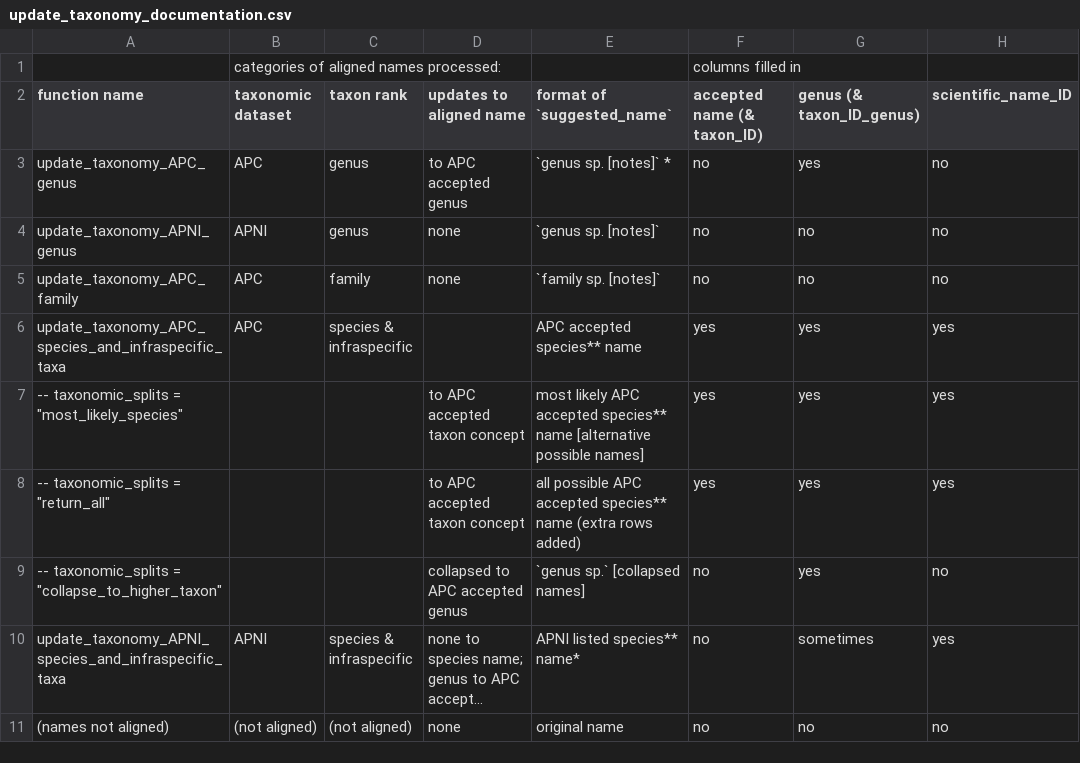
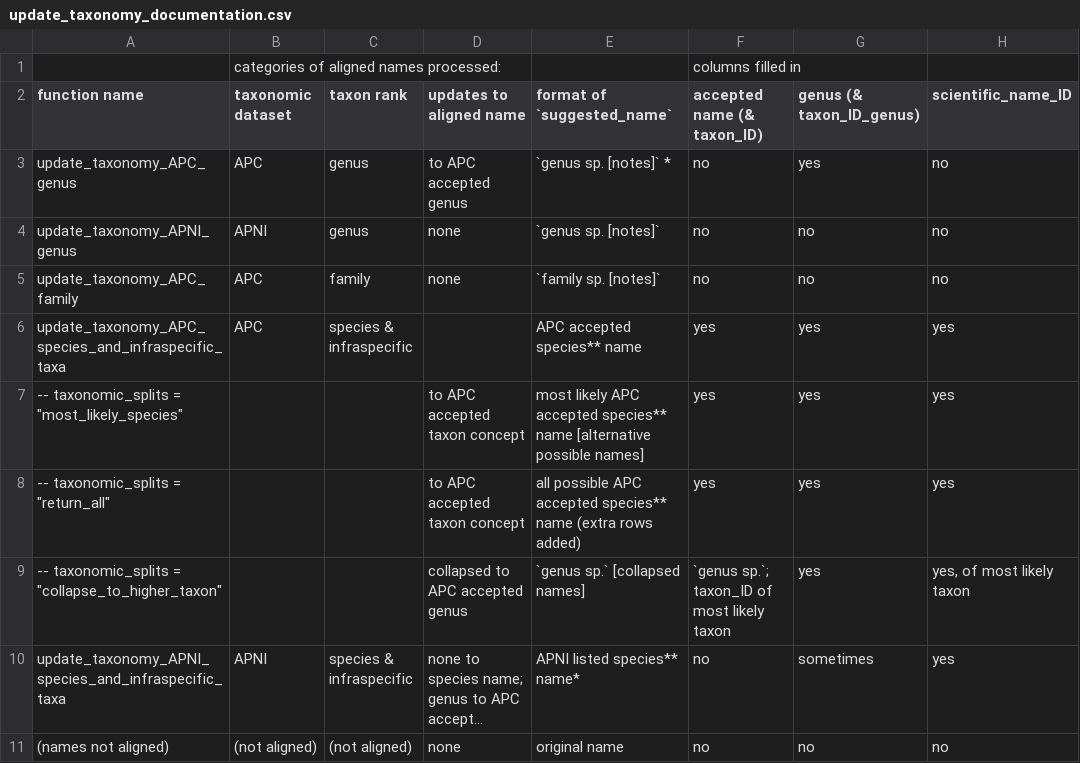
Before and after one commit to traitecoevo/APCalign, a CSV file: inst/extdata/update_taxonomy_documentation.csv, drawn as a sheet; long unchanged cells end in …; the diff names each change by its address in the sheet, - before the commit and + after, or states it on an @@ line.

```diff
--- a/inst/extdata/update_taxonomy_documentation.csv
+++ b/inst/extdata/update_taxonomy_documentation.csv
-F9 (accepted name (& taxon_ID)): no
+F9 (accepted name (& taxon_ID)): `genus sp.`; taxon_ID of most likely taxon
-H9 (scientific_name_ID): no
+H9 (scientific_name_ID): yes, of most likely taxon
```
Also changed, not shown: inst/extdata/APCalign_outputs_documentation.csv, 12 other files.
